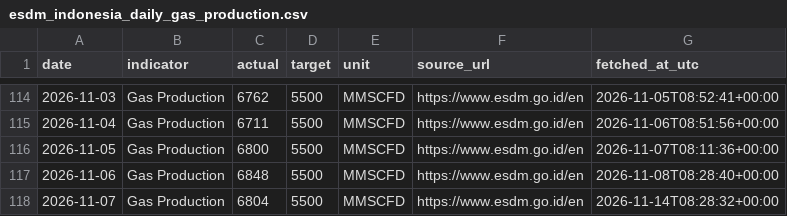
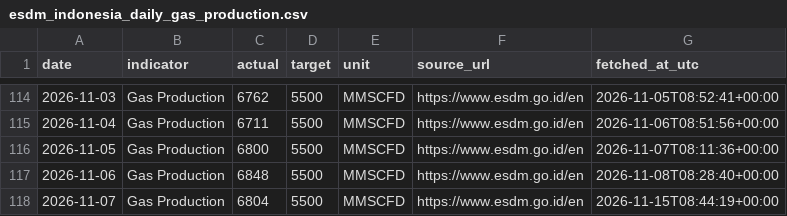
Before and after one commit to nxiongkpler/esdm-indonesia-daily-gas-production, a CSV file: data/esdm_indonesia_daily_gas_production.csv, drawn as a sheet; only a part is shown, gaps mark what is left out.

```diff
--- a/data/esdm_indonesia_daily_gas_production.csv
+++ b/data/esdm_indonesia_daily_gas_production.csv
@@ -117,2 +117,2 @@ date,indicator,actual,target,unit,source_url,fetched_at_utc
 2026-11-06,Gas Production,6848,5500,MMSCFD,https://www.esdm.go.id/en,2026-11-08T08:28:40+00:00
-2026-11-07,Gas Production,6804,5500,MMSCFD,https://www.esdm.go.id/en,2026-11-14T08:28:32+00:00
+2026-11-07,Gas Production,6804,5500,MMSCFD,https://www.esdm.go.id/en,2026-11-15T08:44:19+00:00
```
